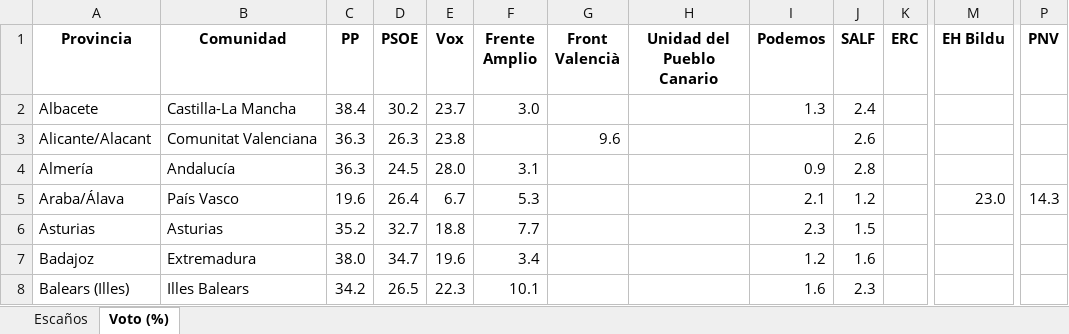
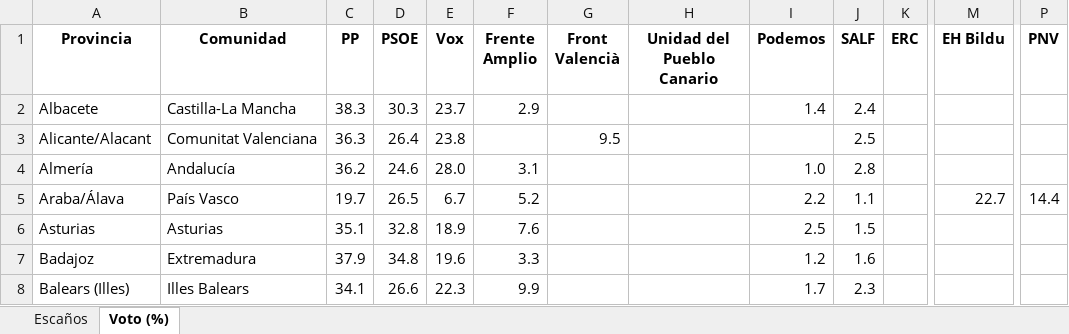
Before and after one commit to fermanpre/pondera, an Excel workbook: Web/sitio/resumen_provincias.xlsx, sheet Voto (%), drawn as a sheet; only a part is shown, gaps mark what is left out; values as stored, in another font and other column widths than the file's, no borders; the diff covers the shown part only; the diff names each change by its address in the sheet, - before the commit and + after, or states it on an @@ line.

```diff
--- a/Web/sitio/resumen_provincias.xlsx (sheet Voto (%))
+++ b/Web/sitio/resumen_provincias.xlsx (sheet Voto (%))
-C2 (PP): 38.4
+C2 (PP): 38.3
-D2 (PSOE): 30.2
+D2 (PSOE): 30.3
-F2 (Frente Amplio): 3.0
+F2 (Frente Amplio): 2.9
-I2 (Podemos): 1.3
+I2 (Podemos): 1.4
-D3 (PSOE): 26.3
+D3 (PSOE): 26.4
-G3 (Front Valencià): 9.6
+G3 (Front Valencià): 9.5
-J3 (SALF): 2.6
+J3 (SALF): 2.5
-C4 (PP): 36.3
+C4 (PP): 36.2
-D4 (PSOE): 24.5
+D4 (PSOE): 24.6
-I4 (Podemos): 0.9
+I4 (Podemos): 1.0
-C5 (PP): 19.6
+C5 (PP): 19.7
-D5 (PSOE): 26.4
+D5 (PSOE): 26.5
-F5 (Frente Amplio): 5.3
+F5 (Frente Amplio): 5.2
-I5 (Podemos): 2.1
+I5 (Podemos): 2.2
-J5 (SALF): 1.2
+J5 (SALF): 1.1
-M5 (EH Bildu): 23.0
+M5 (EH Bildu): 22.7
-P5 (PNV): 14.3
+P5 (PNV): 14.4
-C6 (PP): 35.2
+C6 (PP): 35.1
-D6 (PSOE): 32.7
+D6 (PSOE): 32.8
-E6 (Vox): 18.8
+E6 (Vox): 18.9
-F6 (Frente Amplio): 7.7
+F6 (Frente Amplio): 7.6
-I6 (Podemos): 2.3
+I6 (Podemos): 2.5
-C7 (PP): 38.0
+C7 (PP): 37.9
-D7 (PSOE): 34.7
+D7 (PSOE): 34.8
-F7 (Frente Amplio): 3.4
+F7 (Frente Amplio): 3.3
-C8 (PP): 34.2
+C8 (PP): 34.1
-D8 (PSOE): 26.5
+D8 (PSOE): 26.6
-F8 (Frente Amplio): 10.1
+F8 (Frente Amplio): 9.9
-I8 (Podemos): 1.6
+I8 (Podemos): 1.7
```
Also changed, not shown: 147 edited cells elsewhere in this sheet, sheet Escaños, 17 other files.
